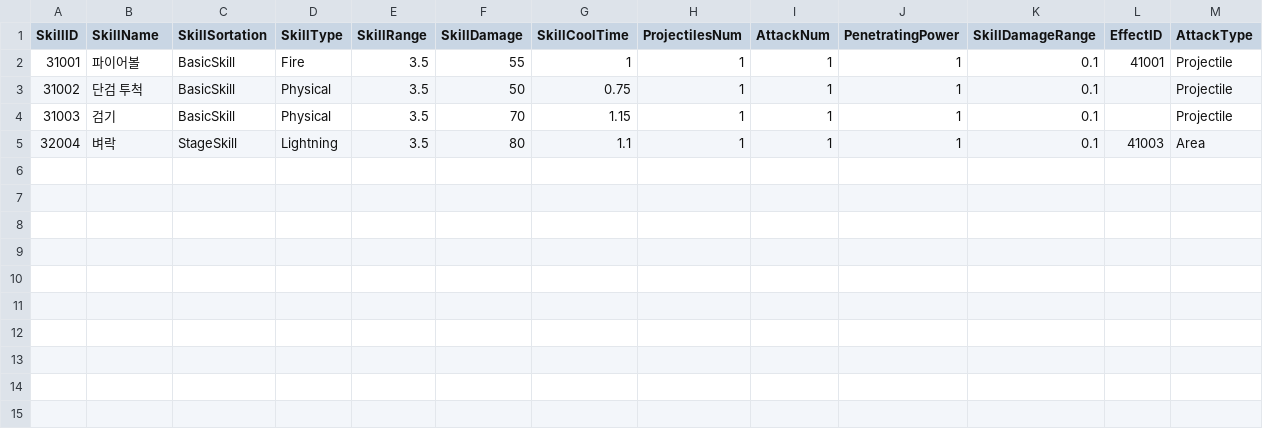
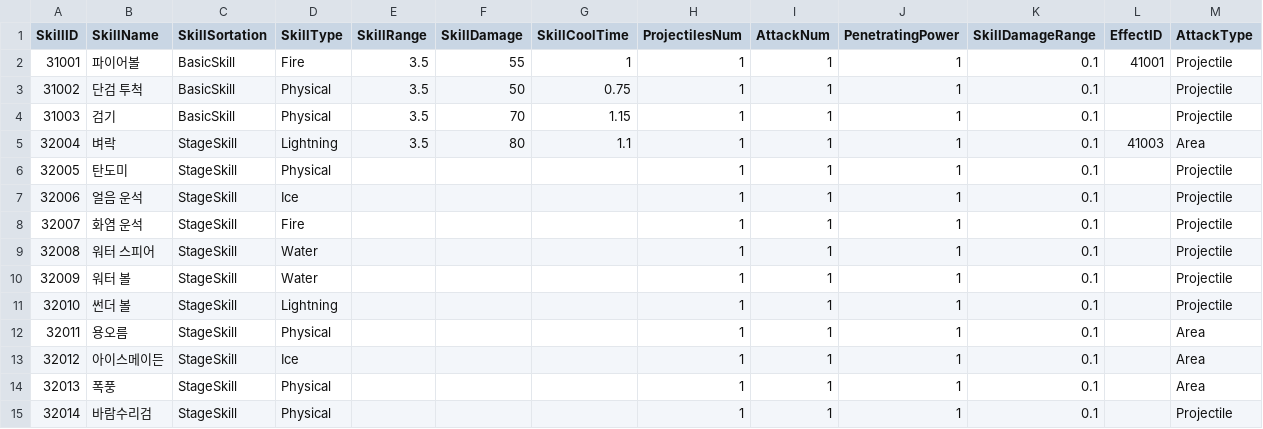
Before and after one commit to HTP31698/Crack_Reckoning, a CSV file: Crack_REckoning/Assets/Resources/DataTables/SkillTable.csv, drawn as a sheet; the diff names each change by its address in the sheet, - before the commit and + after, or states it on an @@ line.

```diff
--- a/Crack_REckoning/Assets/Resources/DataTables/SkillTable.csv
+++ b/Crack_REckoning/Assets/Resources/DataTables/SkillTable.csv
+row 6: 32005 | 탄도미 | StageSkill | Physical |  |  |  | 1 | 1 | 1 | 0.1 |  | Projectile
+row 7: 32006 | 얼음 운석 | StageSkill | Ice |  |  |  | 1 | 1 | 1 | 0.1 |  | Projectile
+row 8: 32007 | 화염 운석 | StageSkill | Fire |  |  |  | 1 | 1 | 1 | 0.1 |  | Projectile
+row 9: 32008 | 워터 스피어 | StageSkill | Water |  |  |  | 1 | 1 | 1 | 0.1 |  | Projectile
+row 10: 32009 | 워터 볼 | StageSkill | Water |  |  |  | 1 | 1 | 1 | 0.1 |  | Projectile
+row 11: 32010 | 썬더 볼 | StageSkill | Lightning |  |  |  | 1 | 1 | 1 | 0.1 |  | Projectile
+row 12: 32011 | 용오름 | StageSkill | Physical |  |  |  | 1 | 1 | 1 | 0.1 |  | Area
+row 13: 32012 | 아이스메이든 | StageSkill | Ice |  |  |  | 1 | 1 | 1 | 0.1 |  | Area
+row 14: 32013 | 폭풍 | StageSkill | Physical |  |  |  | 1 | 1 | 1 | 0.1 |  | Area
+row 15: 32014 | 바람수리검 | StageSkill | Physical |  |  |  | 1 | 1 | 1 | 0.1 |  | Projectile
```
Also changed, not shown: Crack_REckoning/Assets/Resources/DataTables/BossTable.csv, 2 other files.
